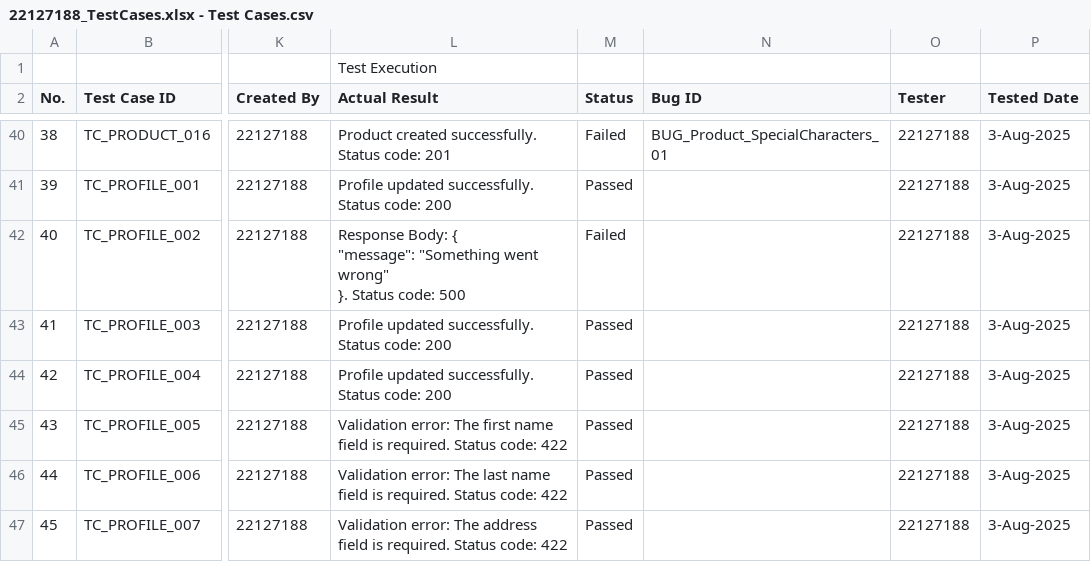
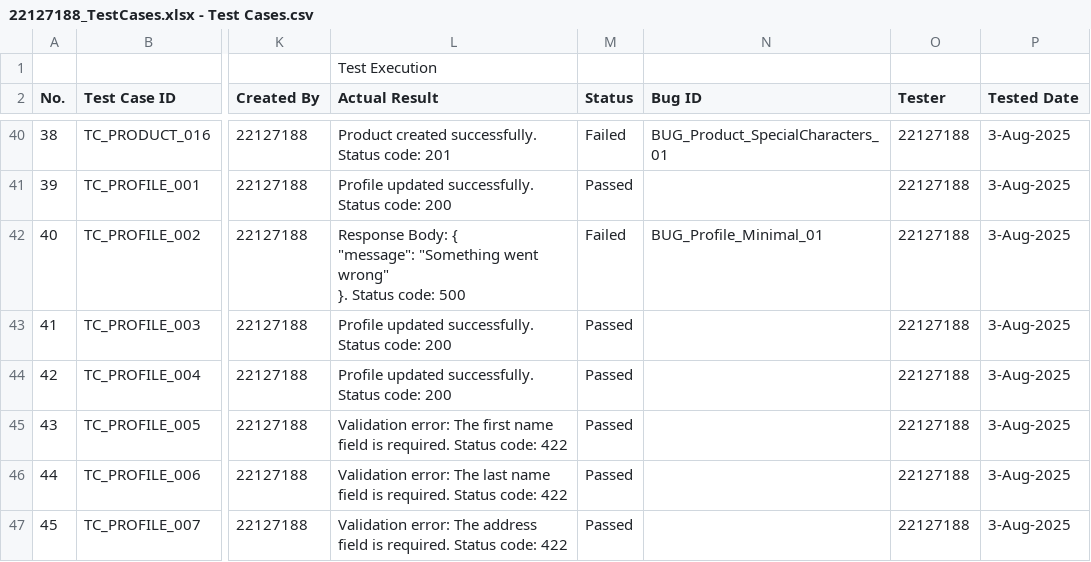
Before and after one commit to quockhanh41/api-automation-practice, a CSV file: 22127188_TestCases.xlsx - Test Cases.csv, drawn as a sheet; only a part is shown, gaps mark what is left out; the diff names each change by its address in the sheet, - before the commit and + after, or states it on an @@ line.

```diff
--- a/22127188_TestCases.xlsx - Test Cases.csv
+++ b/22127188_TestCases.xlsx - Test Cases.csv
-N42 (Bug ID): (empty)
+N42 (Bug ID): BUG_Profile_Minimal_01
```
Also changed, not shown: Bug_Report_22127188.csv, 11 other files.
